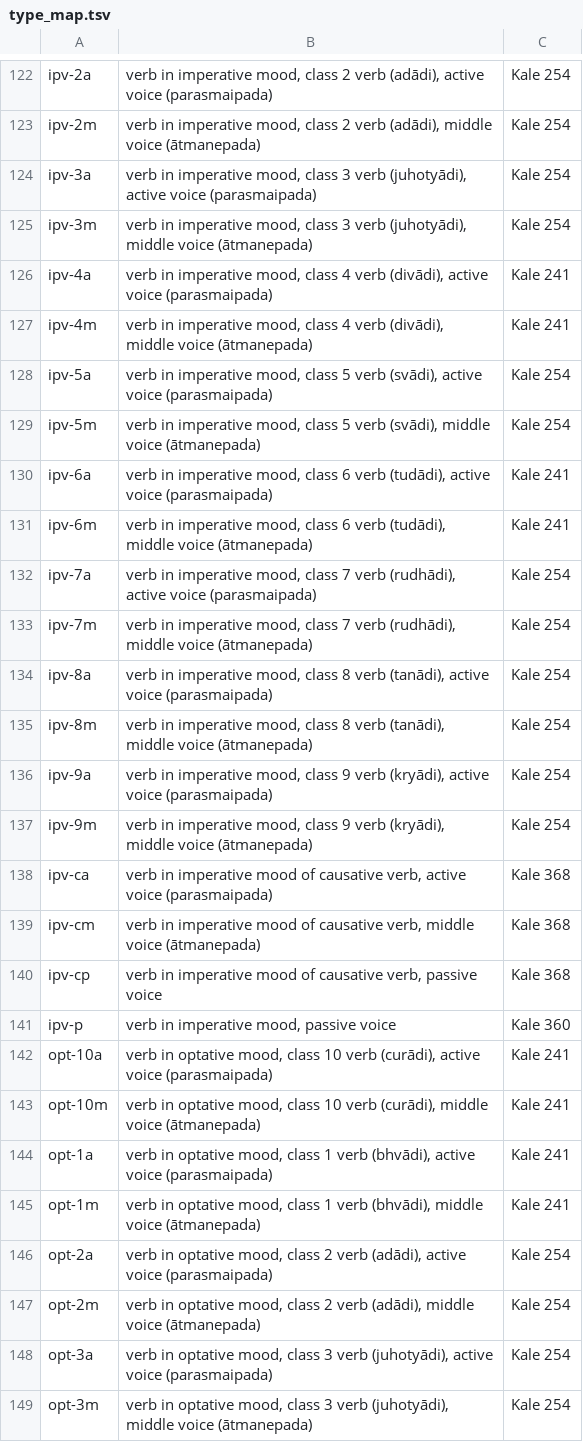
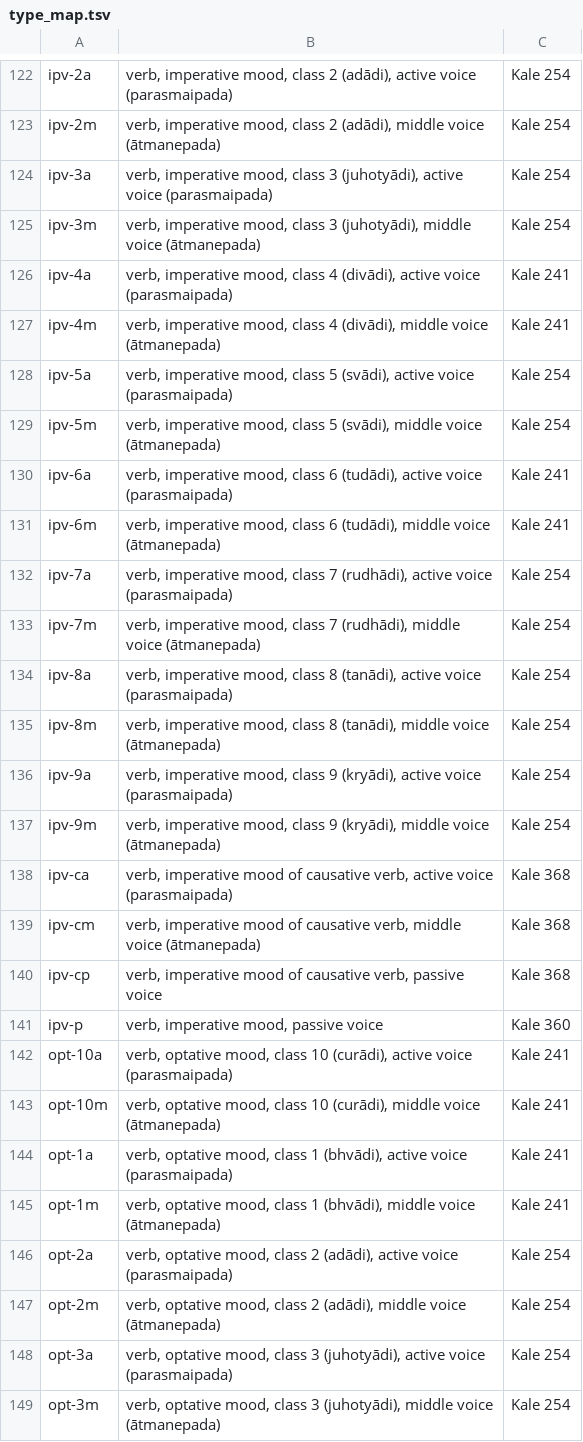
Before and after one commit to Giacomo-De-Luca/Process-Sanskrit, a TSV file: process_sanskrit/resources/type_map.tsv, drawn as a sheet; only a part is shown, gaps mark what is left out; the diff covers the shown part only; the diff names each change by its address in the sheet, - before the commit and + after, or states it on an @@ line.

```diff
--- a/process_sanskrit/resources/type_map.tsv
+++ b/process_sanskrit/resources/type_map.tsv
-B122: verb in imperative mood, class 2 verb (adādi), active…
+B122: verb, imperative mood, class 2 (adādi), active…
-B123: verb in imperative mood, class 2 verb (adādi), middle…
+B123: verb, imperative mood, class 2 (adādi), middle…
-B124: verb in imperative mood, class 3 verb (juhotyādi), active…
+B124: verb, imperative mood, class 3 (juhotyādi), active…
-B125: verb in imperative mood, class 3 verb (juhotyādi), middle…
+B125: verb, imperative mood, class 3 (juhotyādi), middle…
-B126: verb in imperative mood, class 4 verb (divādi), active…
+B126: verb, imperative mood, class 4 (divādi), active…
-B127: verb in imperative mood, class 4 verb (divādi), middle…
+B127: verb, imperative mood, class 4 (divādi), middle…
-B128: verb in imperative mood, class 5 verb (svādi), active…
+B128: verb, imperative mood, class 5 (svādi), active…
-B129: verb in imperative mood, class 5 verb (svādi), middle…
+B129: verb, imperative mood, class 5 (svādi), middle…
-B130: verb in imperative mood, class 6 verb (tudādi), active…
+B130: verb, imperative mood, class 6 (tudādi), active…
-B131: verb in imperative mood, class 6 verb (tudādi), middle…
+B131: verb, imperative mood, class 6 (tudādi), middle…
-B132: verb in imperative mood, class 7 verb (rudhādi), active…
+B132: verb, imperative mood, class 7 (rudhādi), active…
-B133: verb in imperative mood, class 7 verb (rudhādi), middle…
+B133: verb, imperative mood, class 7 (rudhādi), middle…
-B134: verb in imperative mood, class 8 verb (tanādi), active…
+B134: verb, imperative mood, class 8 (tanādi), active…
-B135: verb in imperative mood, class 8 verb (tanādi), middle…
+B135: verb, imperative mood, class 8 (tanādi), middle…
-B136: verb in imperative mood, class 9 verb (kryādi), active…
+B136: verb, imperative mood, class 9 (kryādi), active…
-B137: verb in imperative mood, class 9 verb (kryādi), middle…
+B137: verb, imperative mood, class 9 (kryādi), middle…
-B138: verb in imperative mood…
+B138: verb, imperative mood…
-B139: verb in imperative mood…
+B139: verb, imperative mood…
-B140: verb in imperative mood…
+B140: verb, imperative mood…
-B141: verb in imperative mood, passive voice
+B141: verb, imperative mood, passive voice
-B142: verb in optative mood, class 10 verb (curādi), active…
+B142: verb, optative mood, class 10 (curādi), active…
-B143: verb in optative mood, class 10 verb (curādi), middle…
+B143: verb, optative mood, class 10 (curādi), middle…
-B144: verb in optative mood, class 1 verb (bhvādi), active…
+B144: verb, optative mood, class 1 (bhvādi), active…
-B145: verb in optative mood, class 1 verb (bhvādi), middle…
+B145: verb, optative mood, class 1 (bhvādi), middle…
-B146: verb in optative mood, class 2 verb (adādi), active…
+B146: verb, optative mood, class 2 (adādi), active…
-B147: verb in optative mood, class 2 verb (adādi), middle…
+B147: verb, optative mood, class 2 (adādi), middle…
-B148: verb in optative mood, class 3 verb (juhotyādi), active…
+B148: verb, optative mood, class 3 (juhotyādi), active…
-B149: verb in optative mood, class 3 verb (juhotyādi), middle…
+B149: verb, optative mood, class 3 (juhotyādi), middle…
```
Also changed, not shown: 90 edited cells elsewhere in this file, 3 other files.
